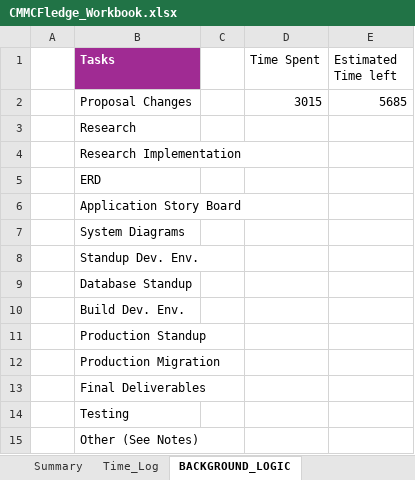
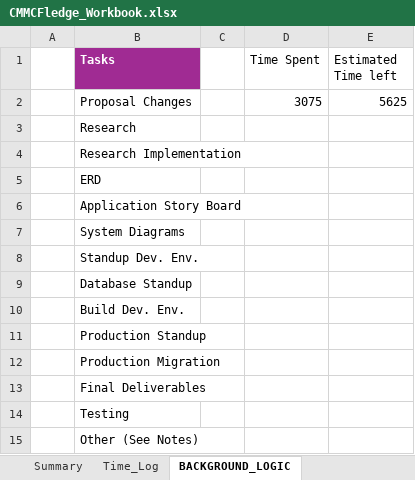
Before and after one commit to cmcfarren23/CMMCFledge, an Excel workbook: 02_WorkingDocs/CMMCFledge_Workbook.xlsx, sheet BACKGROUND_LOGIC, drawn as a sheet; values as stored, in another font and other column widths than the file's, no borders; the diff names each change by its address in the sheet, - before the commit and + after, or states it on an @@ line.

```diff
--- a/02_WorkingDocs/CMMCFledge_Workbook.xlsx (sheet BACKGROUND_LOGIC)
+++ b/02_WorkingDocs/CMMCFledge_Workbook.xlsx (sheet BACKGROUND_LOGIC)
-D2 (Time Spent): 3015
+D2 (Time Spent): 3075
-E2 (Estimated Time left): 5685
+E2 (Estimated Time left): 5625
```
Also changed, not shown: sheet Time_Log, charts or pictures, 4 other files.
